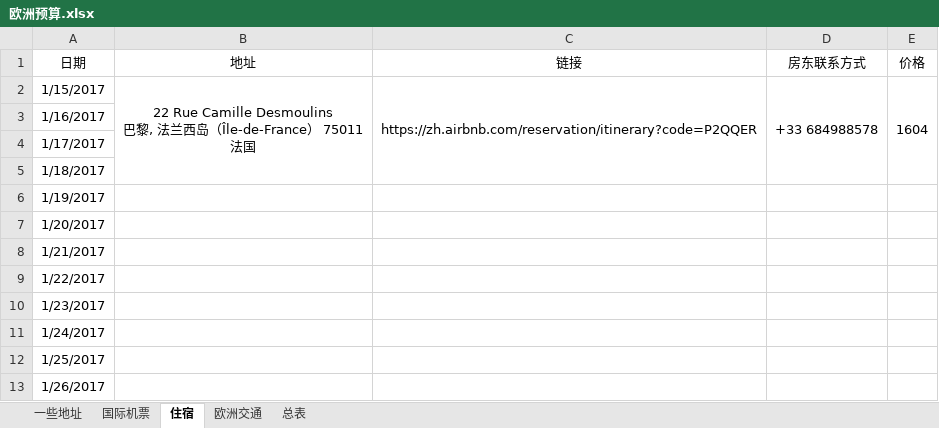
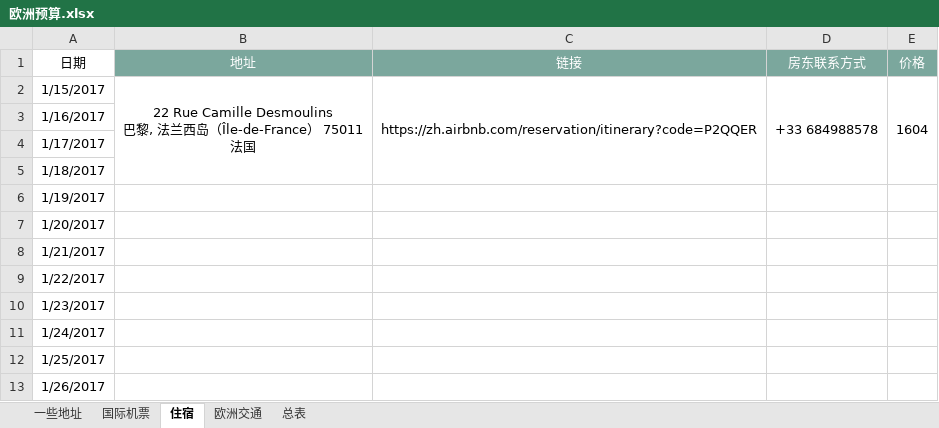
Before and after one commit to mgno32/trip_planning, an Excel workbook: 欧洲预算.xlsx, sheet 住宿, drawn as a sheet; values as stored, in another font and other column widths than the file's, no borders; table styles not drawn; the diff names each change by its address in the sheet, - before the commit and + after, or states it on an @@ line.

```diff
--- a/欧洲预算.xlsx (sheet 住宿)
+++ b/欧洲预算.xlsx (sheet 住宿)
@@ B1:E1 fill: none → #7BA79D, text colour: black → #FFFFFF @@
```
Also changed, not shown: sheet 一些地址, sheet 国际机票.
